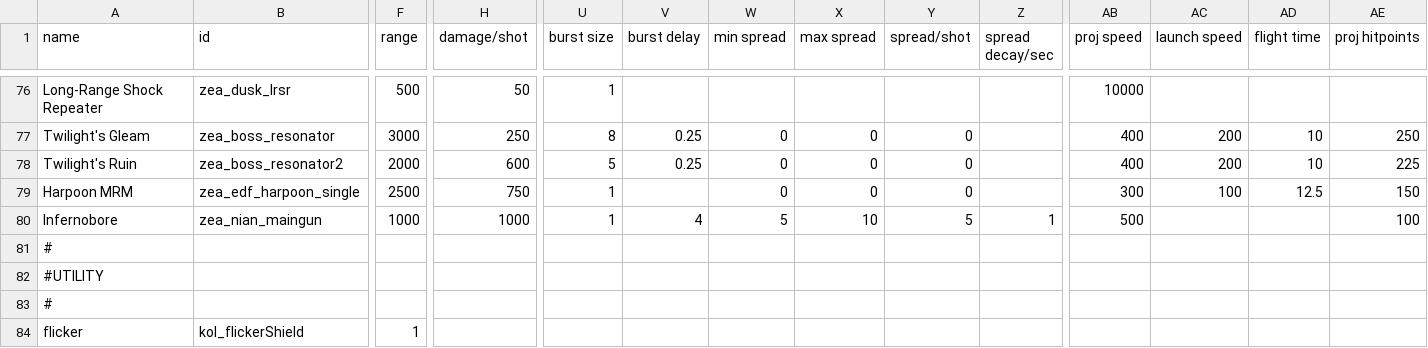
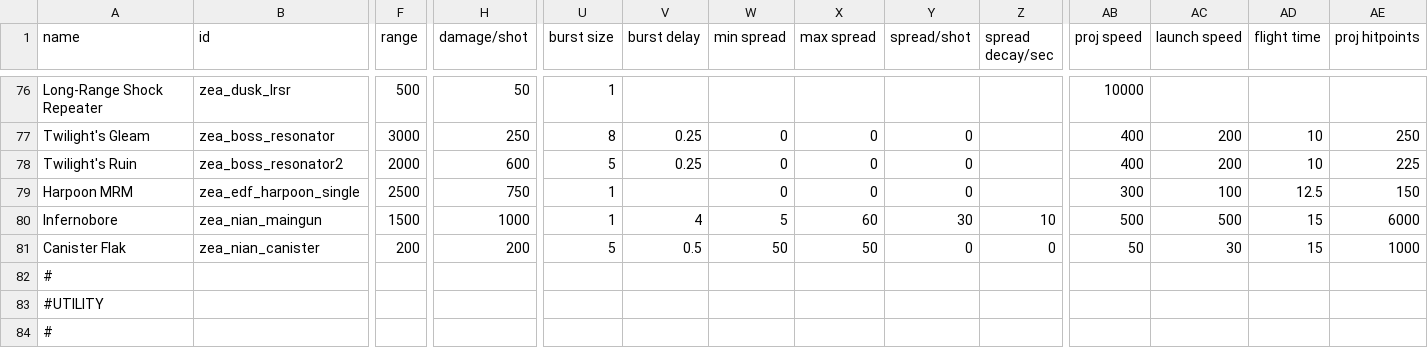
Before and after one commit to Dal-041/Knights_of_Ludd, a CSV file: data/weapons/weapon_data.csv, drawn as a sheet; only a part is shown, gaps mark what is left out; the shorter side is filled out with more unchanged rows; rows hold the shown columns only; the diff names each change by its address in the sheet, - before the commit and + after, or states it on an @@ line.

Commit message:
nian system implemented

```diff
--- a/data/weapons/weapon_data.csv
+++ b/data/weapons/weapon_data.csv
-F80 (range): 1000
+F80 (range): 1500
-X80 (max spread): 10
+X80 (max spread): 60
-Y80 (spread/shot): 5
+Y80 (spread/shot): 30
-Z80 (spread decay/sec): 1
+Z80 (spread decay/sec): 10
-AC80 (launch speed): (empty)
+AC80 (launch speed): 500
-AD80 (flight time): (empty)
+AD80 (flight time): 15
-AE80 (proj hitpoints): 100
+AE80 (proj hitpoints): 6000
+row 81: Canister Flak | zea_nian_canister | 200 | 200 | 5 | 0.5 | 50 | 50 | 0 | 0 | 50 | 30 | 15 | 1000
```
Also changed, not shown: data/hulls/ship_data.csv, data/shipsystems/ship_systems.csv, 13 other files.
